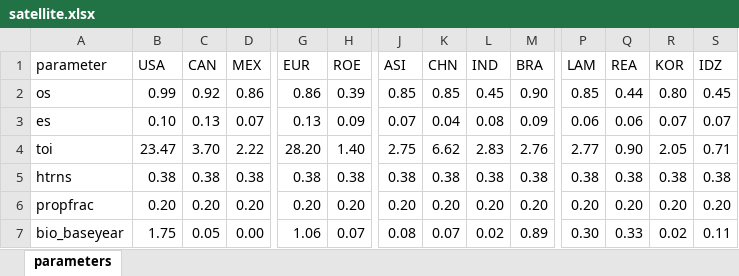
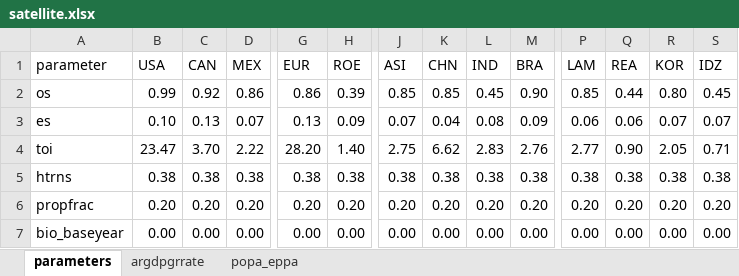
Before and after one commit to chenyhmitedu/EPPAinJulia, an Excel workbook: src/data/others/satellite.xlsx, sheet parameters, drawn as a sheet; only a part is shown, gaps mark what is left out; values as stored, in another font and other column widths than the file's, no borders; the diff names each change by its address in the sheet, - before the commit and + after, or states it on an @@ line.

```diff
--- a/src/data/others/satellite.xlsx (sheet parameters)
+++ b/src/data/others/satellite.xlsx (sheet parameters)
+sheet tab: argdpgrrate
+sheet tab: popa_eppa
-B7 (USA): 1.75
+B7 (USA): 0.00
-C7 (CAN): 0.05
+C7 (CAN): 0.00
-G7 (EUR): 1.06
+G7 (EUR): 0.00
-H7 (ROE): 0.07
+H7 (ROE): 0.00
-J7 (ASI): 0.08
+J7 (ASI): 0.00
-K7 (CHN): 0.07
+K7 (CHN): 0.00
-L7 (IND): 0.02
+L7 (IND): 0.00
-M7 (BRA): 0.89
+M7 (BRA): 0.00
-P7 (LAM): 0.30
+P7 (LAM): 0.00
-Q7 (REA): 0.33
+Q7 (REA): 0.00
-R7 (KOR): 0.02
+R7 (KOR): 0.00
-S7 (IDZ): 0.11
+S7 (IDZ): 0.00
```
Also changed, not shown: 11 other files.
